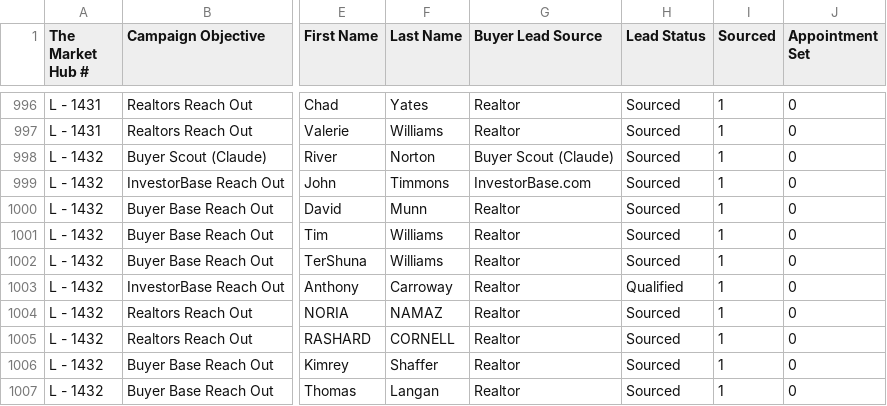
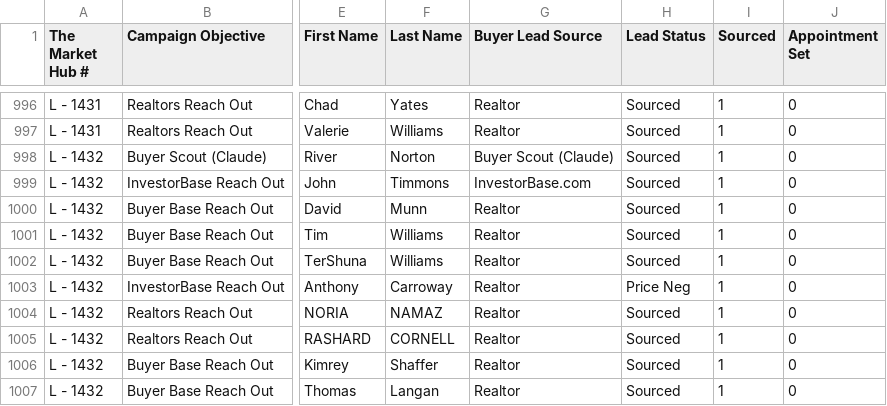
Before and after one commit to GoldSoilInc/Property-Card-Reports, a CSV file: data/outbound-campaigns-leads.csv, drawn as a sheet; only a part is shown, gaps mark what is left out; the diff names each change by its address in the sheet, - before the commit and + after, or states it on an @@ line.

Commit message:
Update outbound-campaigns-leads.csv from Google Sheets

```diff
--- a/data/outbound-campaigns-leads.csv
+++ b/data/outbound-campaigns-leads.csv
-H1003 (Lead Status): Qualified
+H1003 (Lead Status): Price Neg
```
